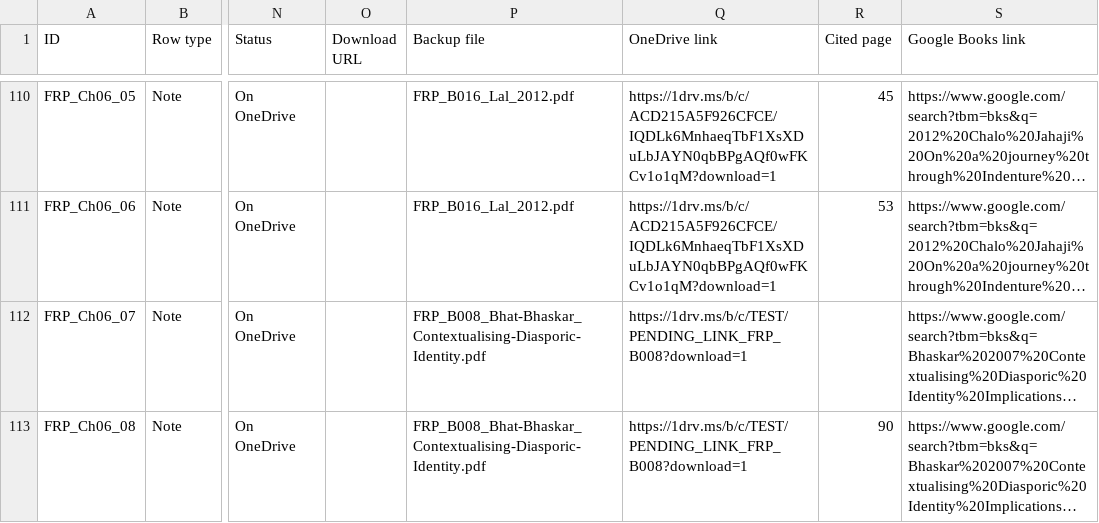
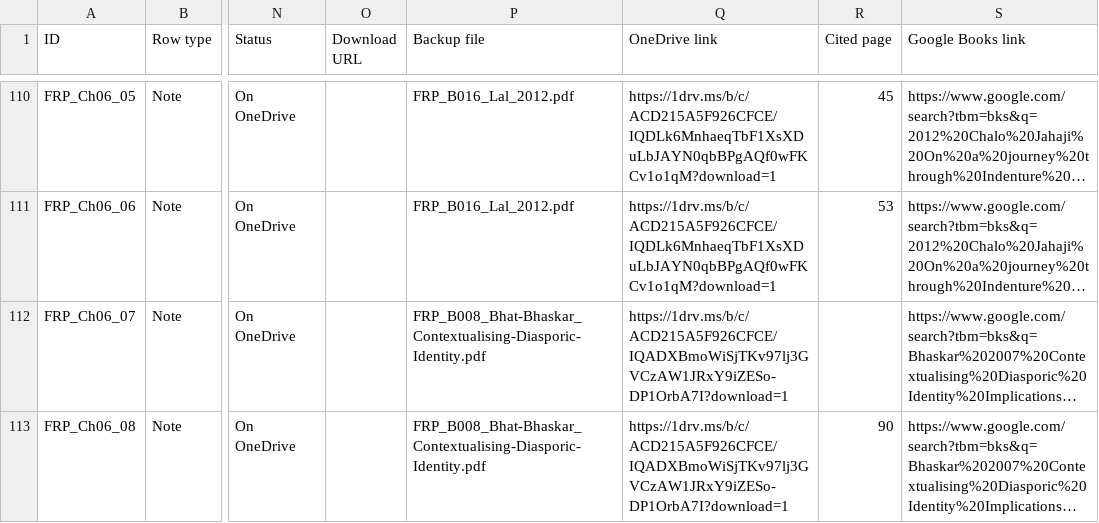
Before and after one commit to ankita-jagdeep123/if-books-backup, a CSV file: books/FRP/FRP_sources.csv, drawn as a sheet; only a part is shown, gaps mark what is left out; long unchanged cells end in …; the diff covers the shown part only; the diff names each change by its address in the sheet, - before the commit and + after, or states it on an @@ line.

Commit message:
FRP: view links filled for the new files (6 files, 9 notes)

```diff
--- a/books/FRP/FRP_sources.csv
+++ b/books/FRP/FRP_sources.csv
-Q112:Q113 (OneDrive link): https://1drv.ms/b/c/TEST/PENDING_LINK_FRP_B008?download=1
+Q112:Q113 (OneDrive link): https://1drv.ms/b/c/ACD215A5F926CFCE/IQADXBmoWiSjTKv97lj3GVCzAW1JRxY9iZESo-DP1OrbA7I?download=1
```
Also changed, not shown: 7 edited cells elsewhere in this file.
